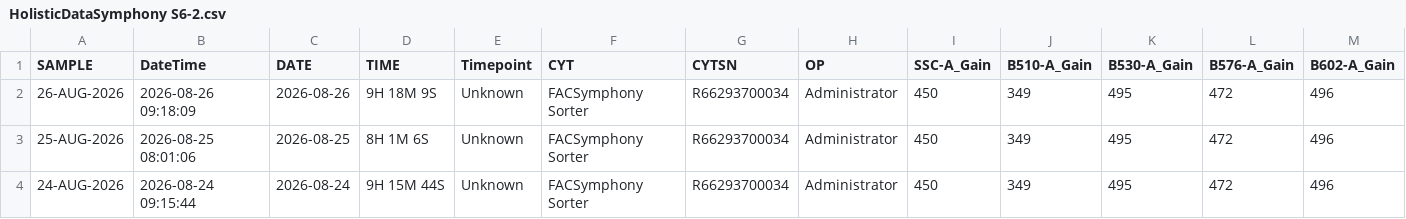
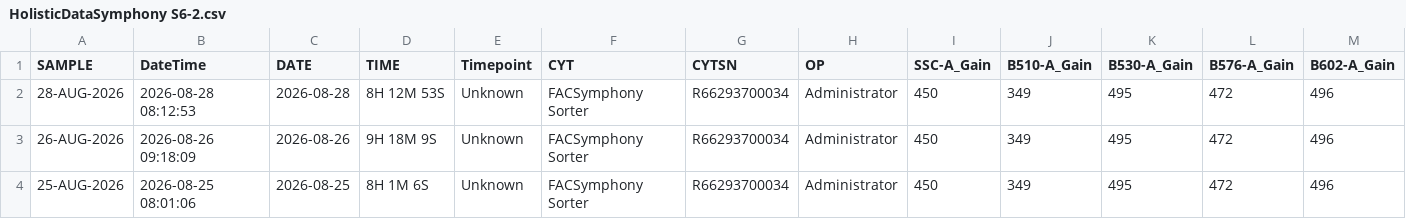
Before and after one commit to ncolven/InstrumentQC, a CSV file: data/Symphony S6-2/Archive/HolisticDataSymphony S6-2.csv, drawn as a sheet; only a part is shown; the shorter side is filled out with more unchanged rows; rows hold the shown columns only; the diff names each change by its address in the sheet, - before the commit and + after, or states it on an @@ line.

Commit message:
Update for Symphony S6-2 on 2026-08-28

```diff
--- a/data/Symphony S6-2/Archive/HolisticDataSymphony S6-2.csv
+++ b/data/Symphony S6-2/Archive/HolisticDataSymphony S6-2.csv
+row 2: 28-AUG-2026 | 2026-08-28 08:12:53 | 2026-08-28 | 8H 12M 53S | Unknown | FACSymphony Sorter | R66293700034 | Administrator | 450 | 349 | 495 | 472 | 496
```
Also changed, not shown: 1 other file.
